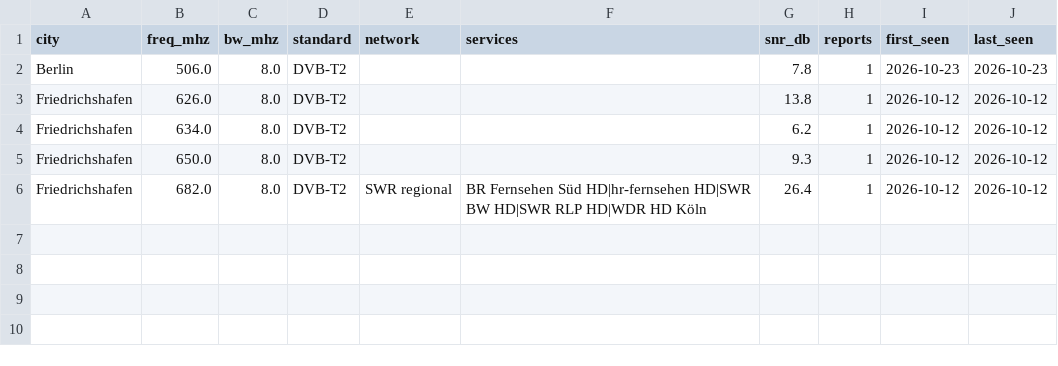
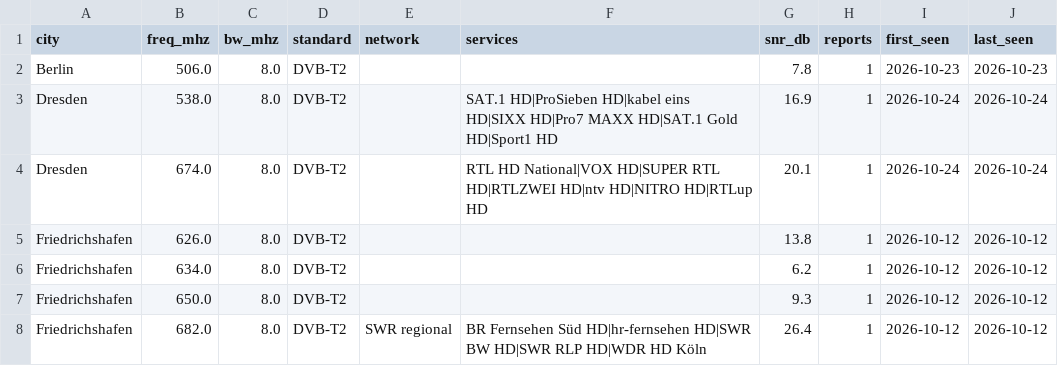
Before and after one commit to adswill/OnAir-channels, a CSV file: dvb-t/DE.csv, drawn as a sheet.

```diff
--- a/dvb-t/DE.csv
+++ b/dvb-t/DE.csv
@@ -2,2 +2,4 @@ city,freq_mhz,bw_mhz,standard,network,services,snr_db,reports,first_seen,last_se
 Berlin,506.0,8.0,DVB-T2,,,7.8,1,2026-10-23,2026-10-23
+Dresden,538.0,8.0,DVB-T2,,SAT.1 HD|ProSieben HD|kabel eins HD|SIXX HD|Pro7 MAXX HD|SAT.1 Gold HD|Sport1 HD,16.9,1,2026-10-24,2026-10-24
+Dresden,674.0,8.0,DVB-T2,,RTL HD National|VOX HD|SUPER RTL HD|RTLZWEI HD|ntv HD|NITRO HD|RTLup HD,20.1,1,2026-10-24,2026-10-24
 Friedrichshafen,626.0,8.0,DVB-T2,,,13.8,1,2026-10-12,2026-10-12
```
